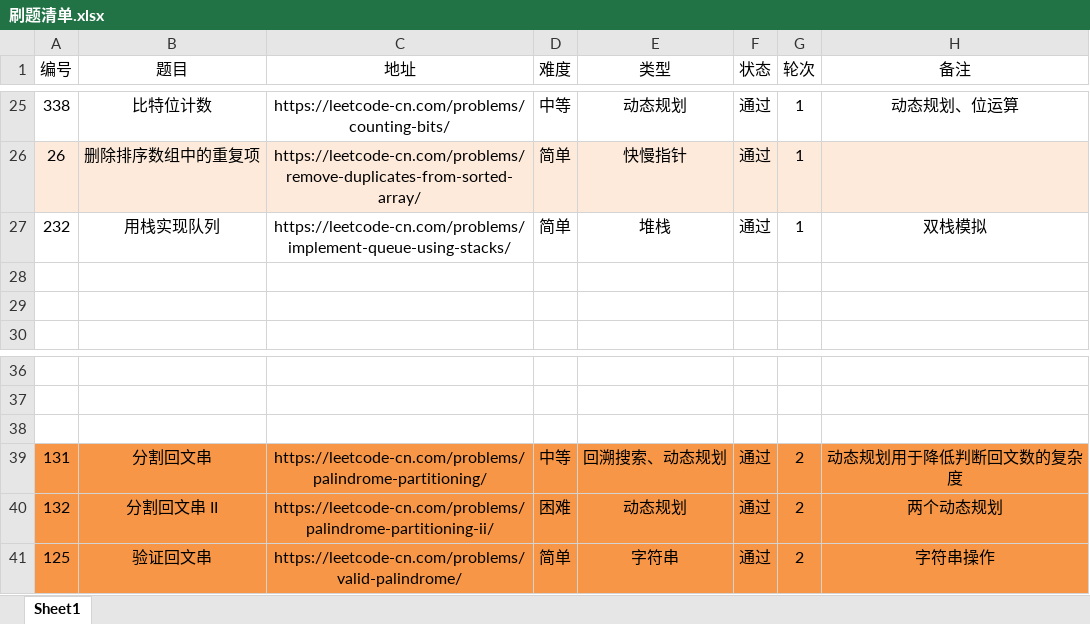
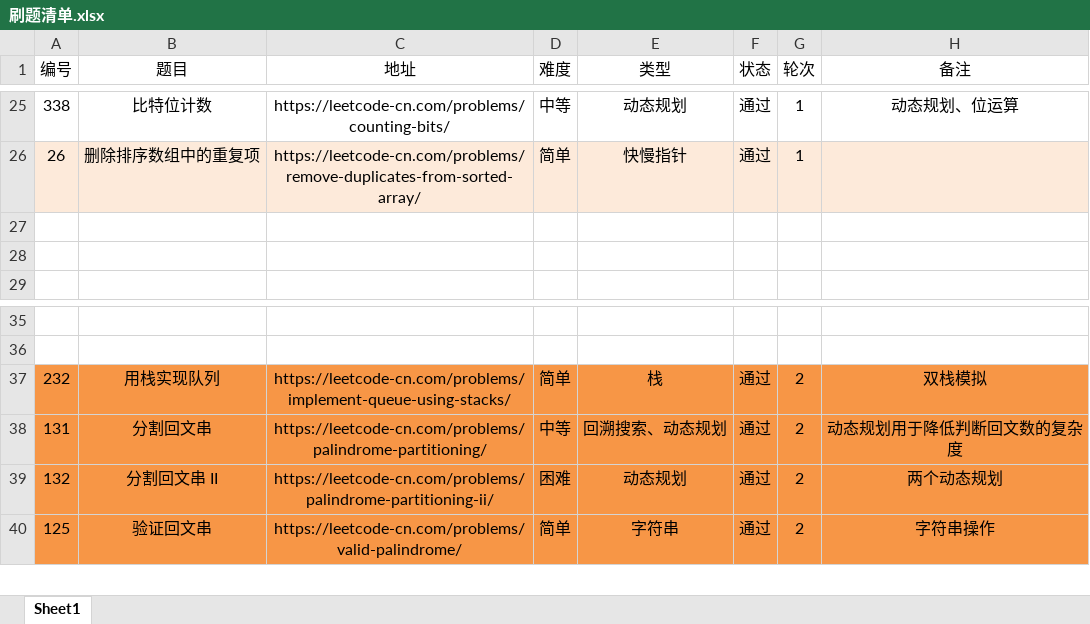
Before and after one commit to moonspiritacm/Leetcode-Java, an Excel workbook: notes/刷题清单.xlsx, sheet Sheet1, drawn as a sheet; only a part is shown, gaps mark what is left out; values as stored, in another font and other column widths than the file's, no borders; removed rows and columns are numbered as before the commit, all else as after; the diff names each change by its address in the sheet, - before the commit and + after, or states it on an @@ line.

Commit message:
Problem 0232 R2

```diff
--- a/notes/刷题清单.xlsx (sheet Sheet1)
+++ b/notes/刷题清单.xlsx (sheet Sheet1)
-row 27: 232 | 用栈实现队列 | https://leetcode-cn.com/problems/implement-queue-using-stacks/ | 简单 | 堆栈 | 通过 | 1 | 双栈模拟
-row 37: (empty)
+row 37: 232 | 用栈实现队列 | https://leetcode-cn.com/problems/implement-queue-using-stacks/ | 简单 | 栈 | 通过 | 2 | 双栈模拟
-A37:H37 fill: none
+A37:H37 fill: #F79646
```
Also changed, not shown: 1 other file.
